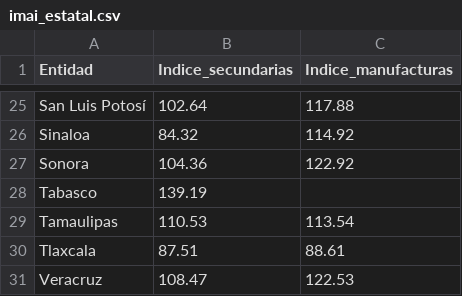
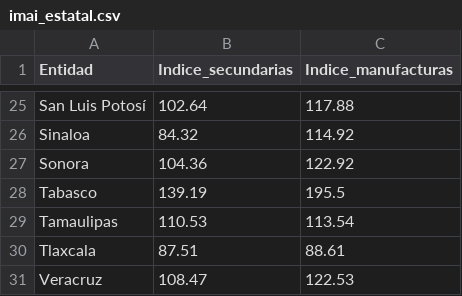
Before and after one commit to muciger/panorama-mx, a CSV file: data/imai_estatal.csv, drawn as a sheet; only a part is shown, gaps mark what is left out.

```diff
--- a/data/imai_estatal.csv
+++ b/data/imai_estatal.csv
@@ -27,3 +27,3 @@ Sinaloa,84.32,114.92
 Sonora,104.36,122.92
-Tabasco,139.19,
+Tabasco,139.19,195.5
 Tamaulipas,110.53,113.54
```
Also changed, not shown: data/export_entidad.csv, data/itaee_estatal.csv, 22 other files.
